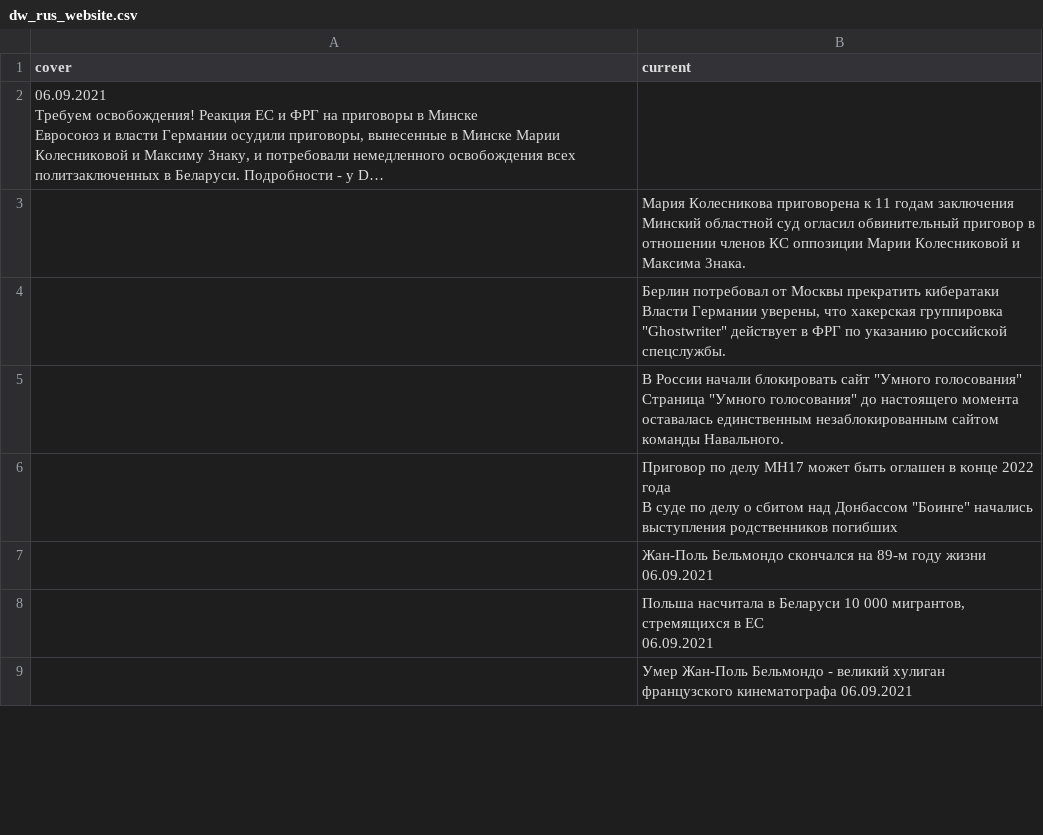
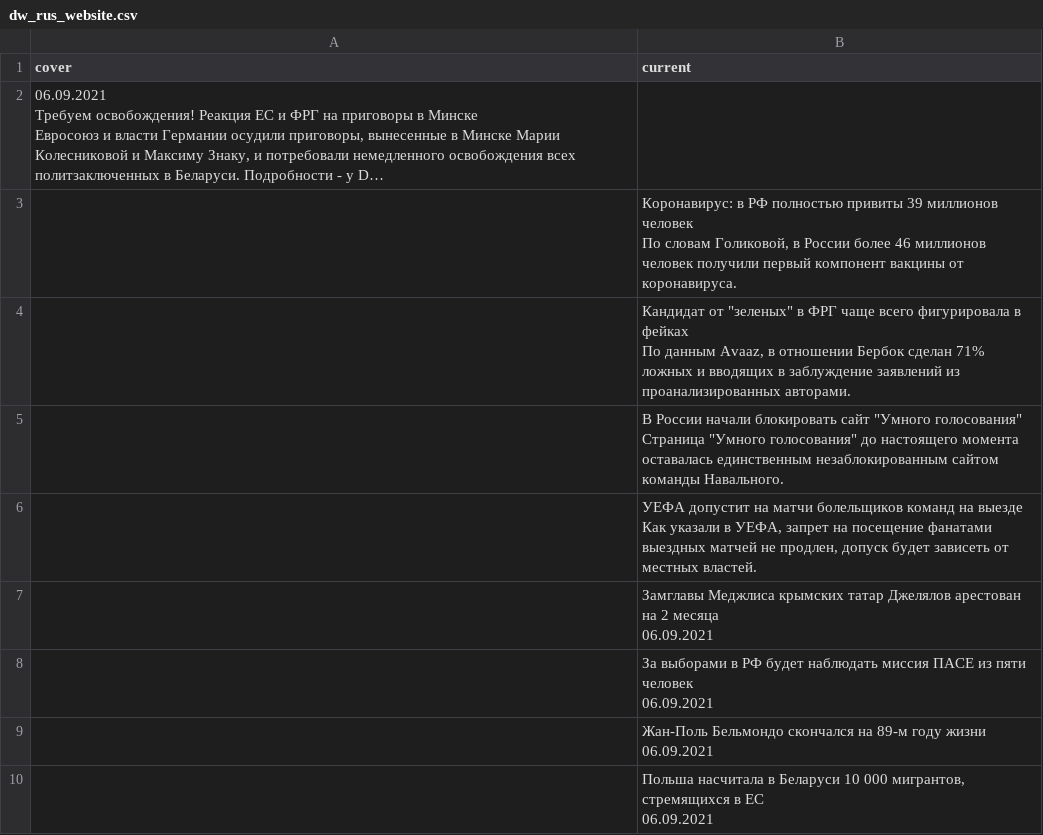
Before and after one commit to bujanowski/Scraping_DW_website, a CSV file: dw_rus_website.csv, drawn as a sheet; only a part is shown; the shorter side is filled out with more unchanged rows; long unchanged cells end in …; ↵ is a line break in a cell; the diff covers the shown part only; the diff names each change by its address in the sheet, - before the commit and + after, or states it on an @@ line.

```diff
--- a/dw_rus_website.csv
+++ b/dw_rus_website.csv
-B3 (current): Мария Колесникова приговорена к 11 годам заключения ↵ Минский областной суд огласил обвинительный приговор в отношении членов КС оппозиции Марии Колесниковой и Максима Знака.
+B3 (current): Коронавирус: в РФ полностью привиты 39 миллионов человек ↵ По словам Голиковой, в России более 46 миллионов человек получили первый компонент вакцины от коронавируса.
-B4 (current): Берлин потребовал от Москвы прекратить кибератаки ↵ Власти Германии уверены, что хакерская группировка "Ghostwriter" действует в ФРГ по указанию российской спецслужбы.
+B4 (current): Кандидат от "зеленых" в ФРГ чаще всего фигурировала в фейках ↵ По данным Avaaz, в отношении Бербок сделан 71% ложных и вводящих в заблуждение заявлений из проанализированных авторами.
-B6 (current): Приговор по делу MH17 может быть оглашен в конце 2022 года ↵ В суде по делу о сбитом над Донбассом "Боинге" начались выступления родственников погибших
+B6 (current): УЕФА допустит на матчи болельщиков команд на выезде ↵ Как указали в УЕФА, запрет на посещение фанатами выездных матчей не продлен, допуск будет зависеть от местных властей.
+row 7:  | Замглавы Меджлиса крымских татар Джелялов арестован на 2 месяца ↵ 06.09.2021
+row 8:  | За выборами в РФ будет наблюдать миссия ПАСЕ из пяти человек ↵ 06.09.2021
```
Also changed, not shown: 2 added rows and 4 removed rows elsewhere in this file.
